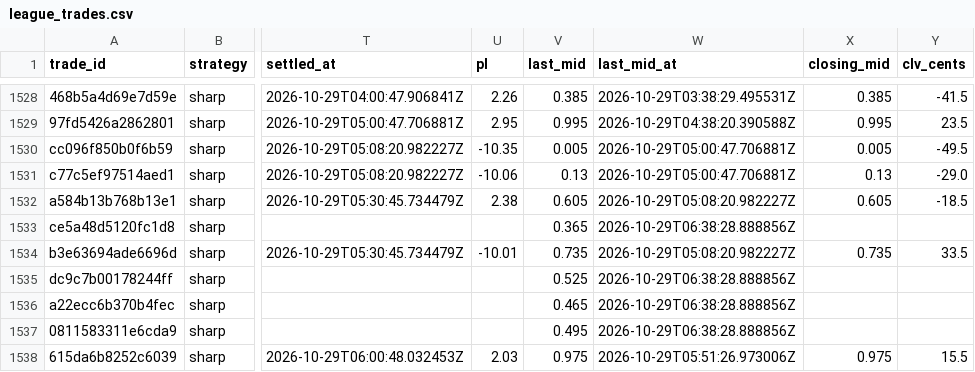
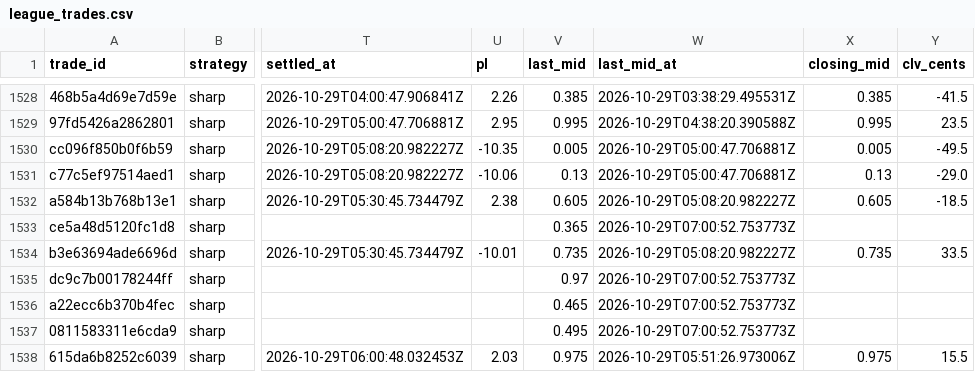
Before and after one commit to colebeasley10-glitch/pm-edge, a CSV file: league_trades.csv, drawn as a sheet; only a part is shown, gaps mark what is left out; the diff covers the shown part only; the diff names each change by its address in the sheet, - before the commit and + after, or states it on an @@ line.

Commit message:
League round [skip ci]

```diff
--- a/league_trades.csv
+++ b/league_trades.csv
-W1533 (last_mid_at): 2026-10-29T06:38:28.888856Z
+W1533 (last_mid_at): 2026-10-29T07:00:52.753773Z
-V1535 (last_mid): 0.525
+V1535 (last_mid): 0.97
-W1535:W1537 (last_mid_at): 2026-10-29T06:38:28.888856Z
+W1535:W1537 (last_mid_at): 2026-10-29T07:00:52.753773Z
```
Also changed, not shown: 1 added row and 8 edited cells elsewhere in this file, league_shadow.csv, 1 other file.
